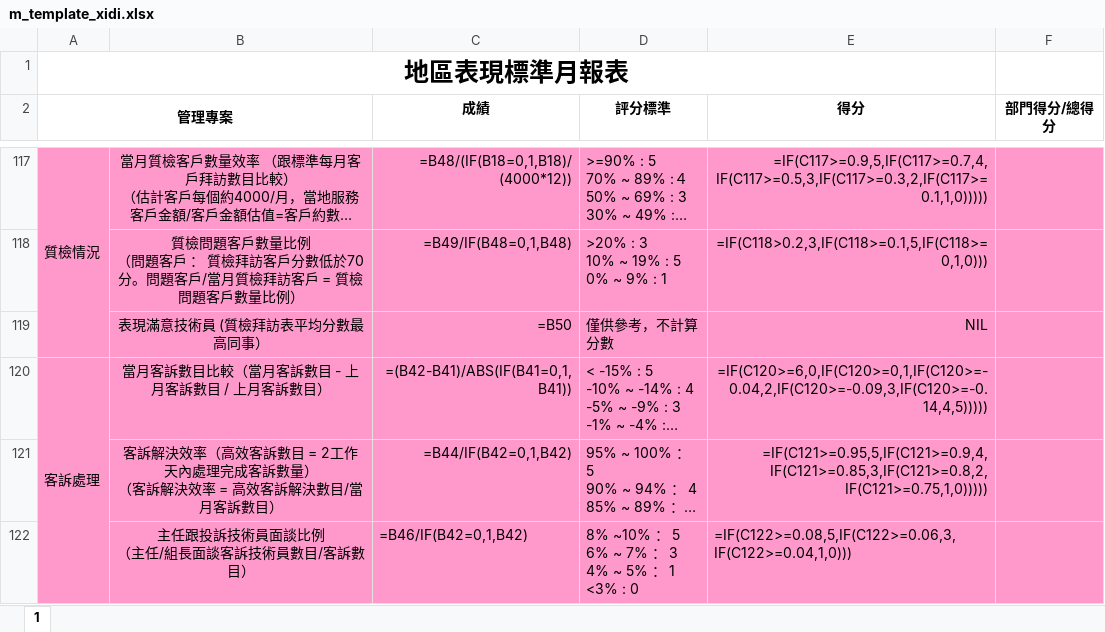
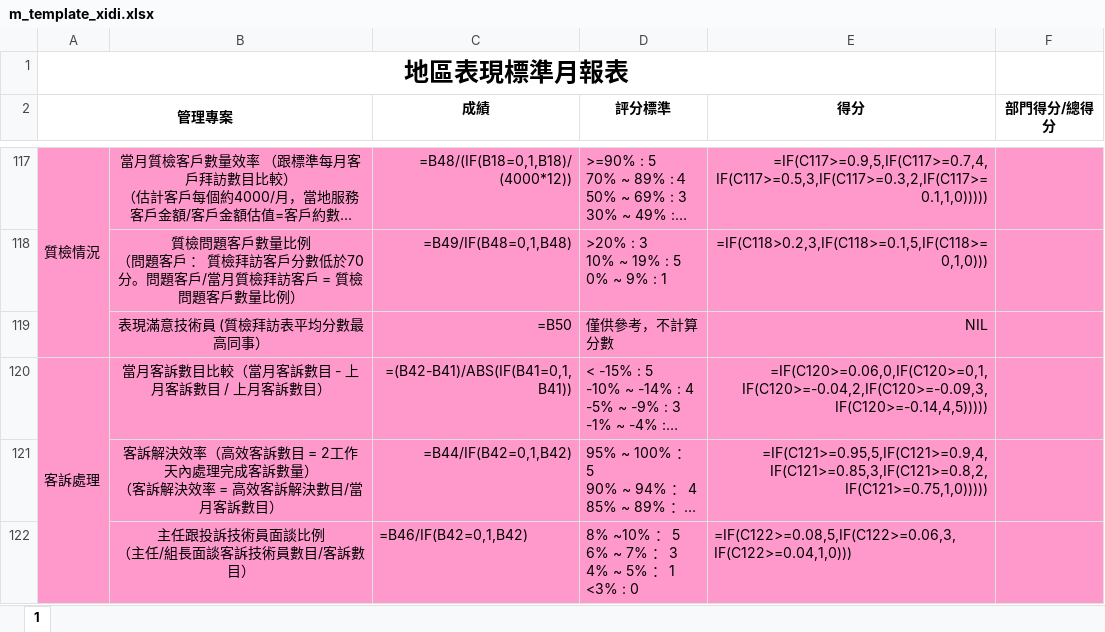
Before and after one commit to LBS-sws/Daily-Report_TW, an Excel workbook: protected/commands/template/m_template_xidi.xlsx, sheet 1, drawn as a sheet; only a part is shown, gaps mark what is left out; long unchanged cells end in …; values as stored, in another font and other column widths than the file's, no borders; formulas are shown in place of their values; charts and pictures not drawn; the diff names each change by its address in the sheet, - before the commit and + after, or states it on an @@ line.

```diff
--- a/protected/commands/template/m_template_xidi.xlsx (sheet 1)
+++ b/protected/commands/template/m_template_xidi.xlsx (sheet 1)
-E120 (得分): =IF(C120>=6,0,IF(C120>=0,1,IF(C120>=-0.04,2,IF(C120>=-0.09,3,IF(C120>=-0.14,4,5)))))
+E120 (得分): =IF(C120>=0.06,0,IF(C120>=0,1,IF(C120>=-0.04,2,IF(C120>=-0.09,3,IF(C120>=-0.14,4,5)))))
```
Also changed, not shown: 4 other files.
